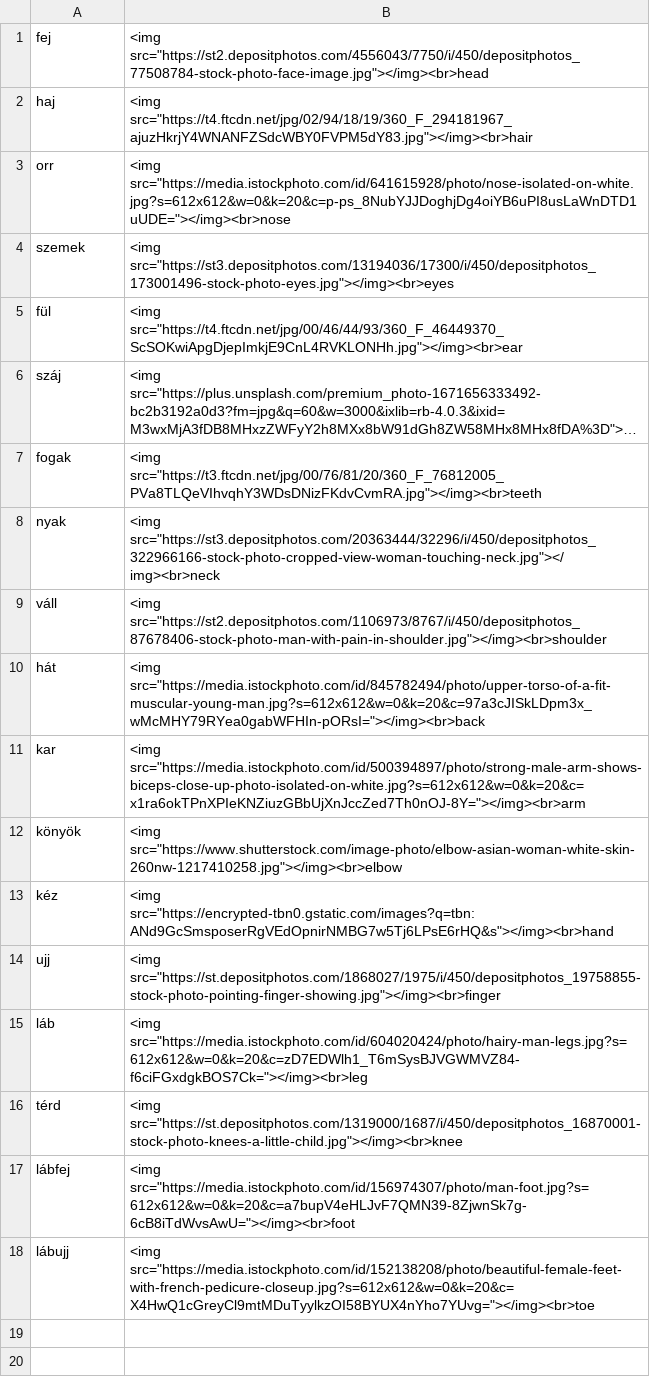
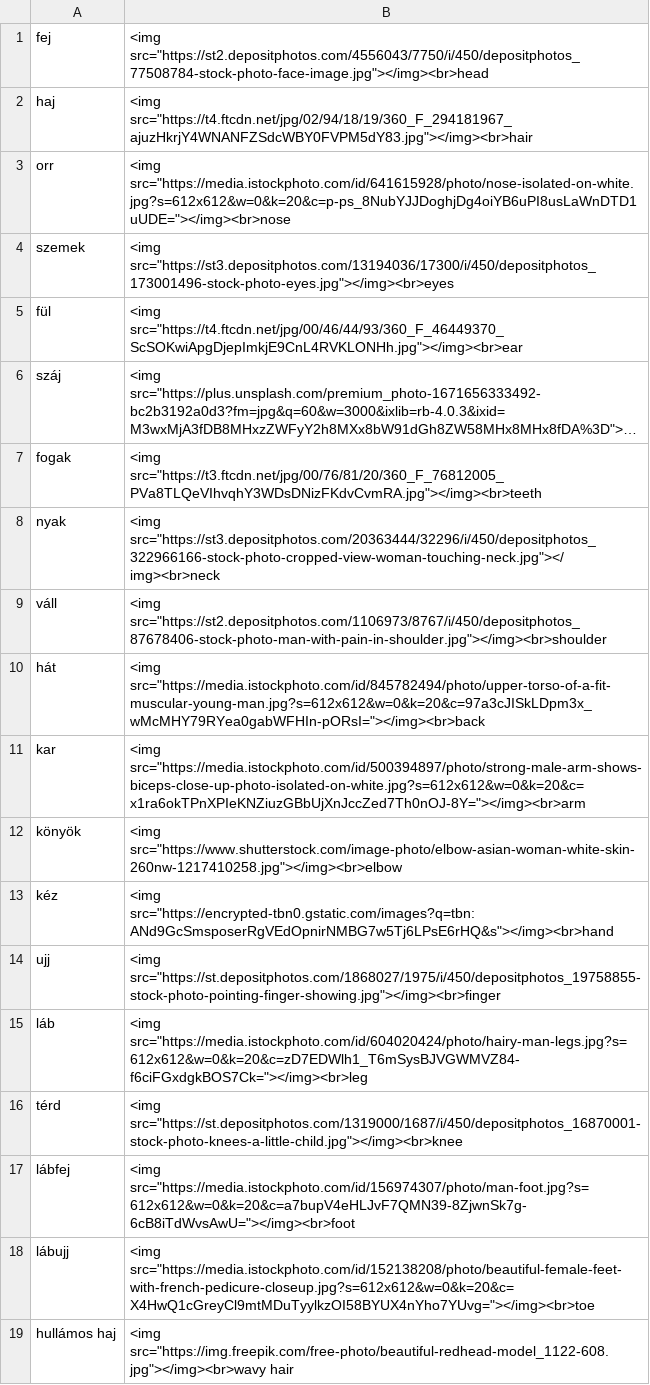
Before and after one commit to Felisha76/portfolio, a CSV file: cs_templates/en_hu_bodyparts.csv, drawn as a sheet; long unchanged cells end in ….

```diff
--- a/cs_templates/en_hu_bodyparts.csv
+++ b/cs_templates/en_hu_bodyparts.csv
@@ -18 +18,2 @@ lábfej,<img src="https://media.istockphoto.com/id/156974307/photo/man-foot.jpg?
 lábujj,<img src="https://media.istockphoto.com/id/152138208/photo/beautiful-female-feet-with-french-pedicure-closeup.jpg?s=612x612&w=0&k=20&c=X4HwQ1cGreyCl9mtMDuTyylkzOI58BYUX4nYho7YUvg="></img><br>toe
+hullámos haj,<img src="https://img.freepik.com/free-photo/beautiful-redhead-model_1122-608.jpg"></img><br>wavy hair
```
Also changed, not shown: cs_templates/en_hu_food.csv, cs_templates/en_hu_free_time.csv, 1 other file.
